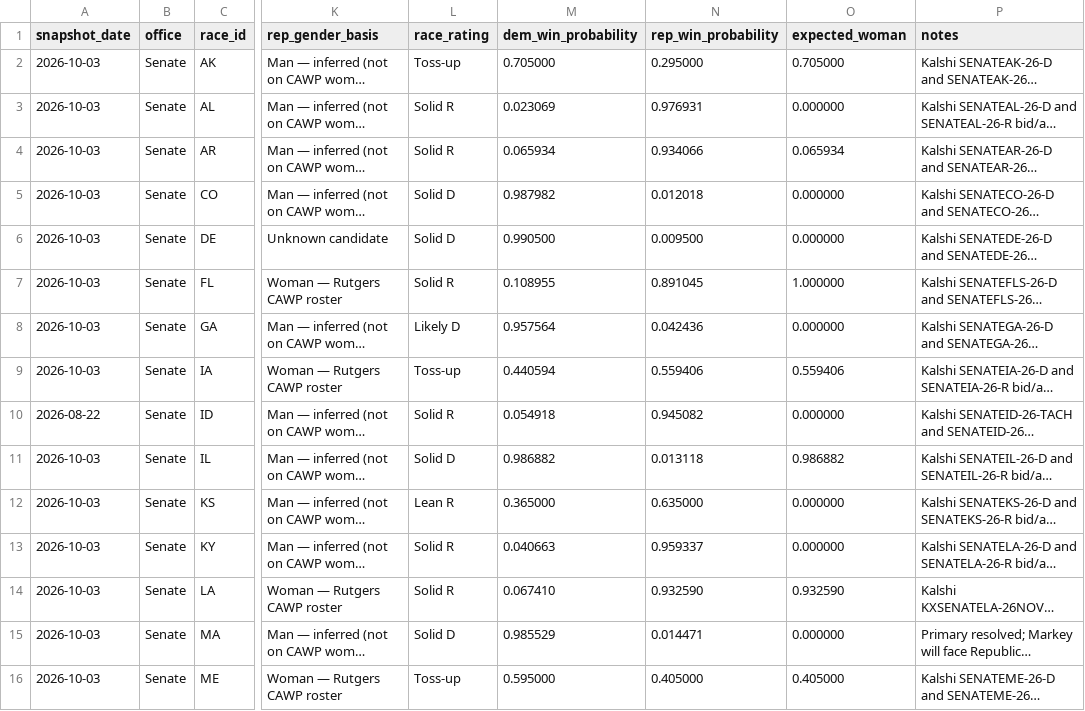
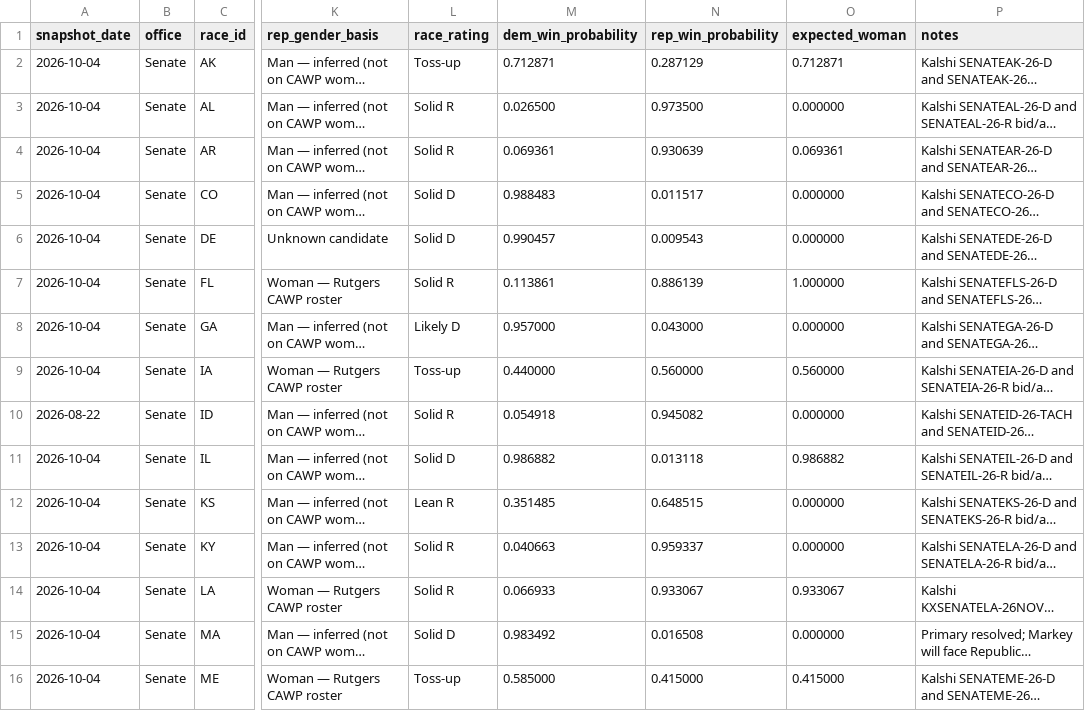
Before and after one commit to etrrosenman/morewomeninoffice, a CSV file: public/data/senate.csv, drawn as a sheet; only a part is shown, gaps mark what is left out; long unchanged cells end in …; the diff covers the shown part only; the diff names each change by its address in the sheet, - before the commit and + after, or states it on an @@ line.

```diff
--- a/public/data/senate.csv
+++ b/public/data/senate.csv
-A2:A9 (snapshot_date): 2026-10-03
+A2:A9 (snapshot_date): 2026-10-04
-M2 (dem_win_probability): 0.705000
+M2 (dem_win_probability): 0.712871
-N2 (rep_win_probability): 0.295000
+N2 (rep_win_probability): 0.287129
-O2 (expected_woman): 0.705000
+O2 (expected_woman): 0.712871
-M3 (dem_win_probability): 0.023069
+M3 (dem_win_probability): 0.026500
-N3 (rep_win_probability): 0.976931
+N3 (rep_win_probability): 0.973500
-M4 (dem_win_probability): 0.065934
+M4 (dem_win_probability): 0.069361
-N4 (rep_win_probability): 0.934066
+N4 (rep_win_probability): 0.930639
-O4 (expected_woman): 0.065934
+O4 (expected_woman): 0.069361
-M5 (dem_win_probability): 0.987982
+M5 (dem_win_probability): 0.988483
-N5 (rep_win_probability): 0.012018
+N5 (rep_win_probability): 0.011517
-M6 (dem_win_probability): 0.990500
+M6 (dem_win_probability): 0.990457
-N6 (rep_win_probability): 0.009500
+N6 (rep_win_probability): 0.009543
-M7 (dem_win_probability): 0.108955
+M7 (dem_win_probability): 0.113861
-N7 (rep_win_probability): 0.891045
+N7 (rep_win_probability): 0.886139
-M8 (dem_win_probability): 0.957564
+M8 (dem_win_probability): 0.957000
-N8 (rep_win_probability): 0.042436
+N8 (rep_win_probability): 0.043000
-M9 (dem_win_probability): 0.440594
+M9 (dem_win_probability): 0.440000
-N9 (rep_win_probability): 0.559406
+N9 (rep_win_probability): 0.560000
-O9 (expected_woman): 0.559406
+O9 (expected_woman): 0.560000
-A11:A16 (snapshot_date): 2026-10-03
+A11:A16 (snapshot_date): 2026-10-04
-M12 (dem_win_probability): 0.365000
+M12 (dem_win_probability): 0.351485
-N12 (rep_win_probability): 0.635000
+N12 (rep_win_probability): 0.648515
-M14 (dem_win_probability): 0.067410
+M14 (dem_win_probability): 0.066933
-N14 (rep_win_probability): 0.932590
+N14 (rep_win_probability): 0.933067
-O14 (expected_woman): 0.932590
+O14 (expected_woman): 0.933067
-M15 (dem_win_probability): 0.985529
+M15 (dem_win_probability): 0.983492
-N15 (rep_win_probability): 0.014471
+N15 (rep_win_probability): 0.016508
-M16 (dem_win_probability): 0.595000
+M16 (dem_win_probability): 0.585000
-N16 (rep_win_probability): 0.405000
+N16 (rep_win_probability): 0.415000
-O16 (expected_woman): 0.405000
+O16 (expected_woman): 0.415000
```
Also changed, not shown: 43 edited cells elsewhere in this file, public/data/governor.csv, public/data/house.csv.
